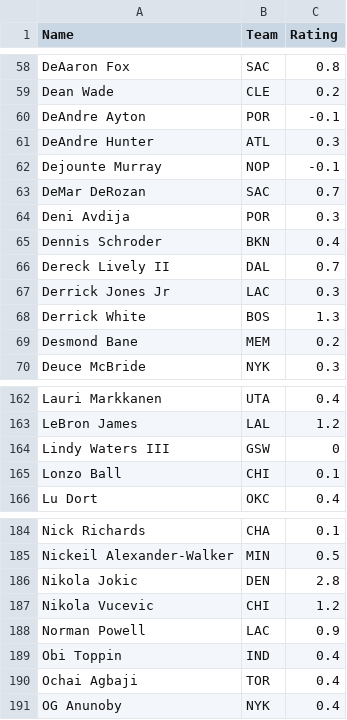
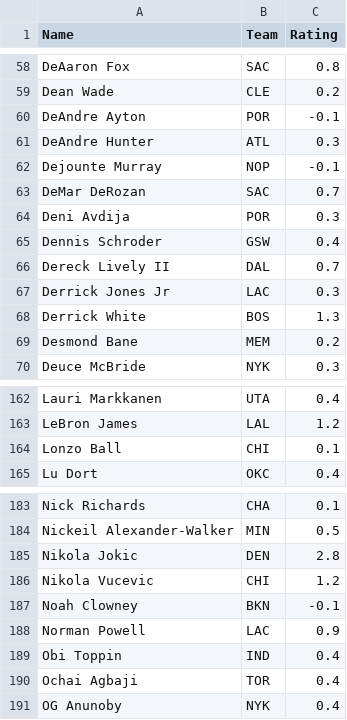
Before and after one commit to NateHerman24/NBA-Predictions-Dashboard, a CSV file: vorp.csv, drawn as a sheet; only a part is shown, gaps mark what is left out.

Commit message:
Update vorp.csv

```diff
--- a/vorp.csv
+++ b/vorp.csv
@@ -64,3 +64,3 @@ DeMar DeRozan,SAC,0.7
 Deni Avdija,POR,0.3
-Dennis Schroder,BKN,0.4
+Dennis Schroder,GSW,0.4
 Dereck Lively II,DAL,0.7
@@ -163,3 +163,2 @@ Lauri Markkanen,UTA,0.4
 LeBron James,LAL,1.2
-Lindy Waters III,GSW,0
 Lonzo Ball,CHI,0.1
@@ -187,2 +186,3 @@ Nikola Jokic,DEN,2.8
 Nikola Vucevic,CHI,1.2
+Noah Clowney,BKN,-0.1
 Norman Powell,LAC,0.9
```
